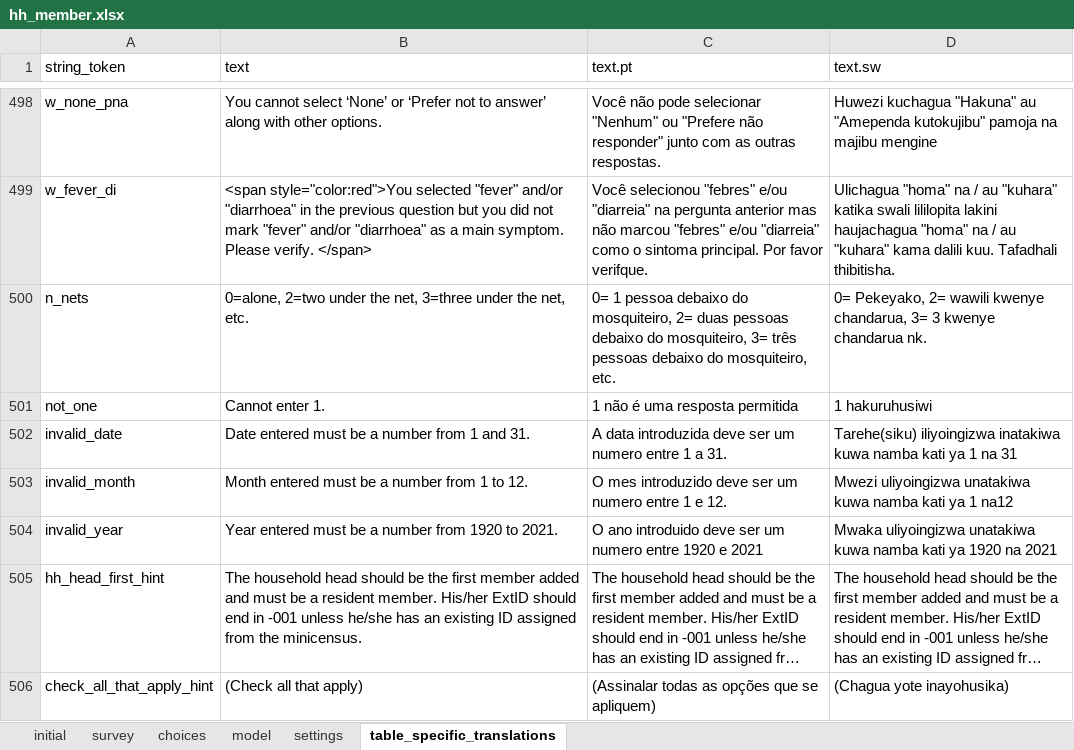
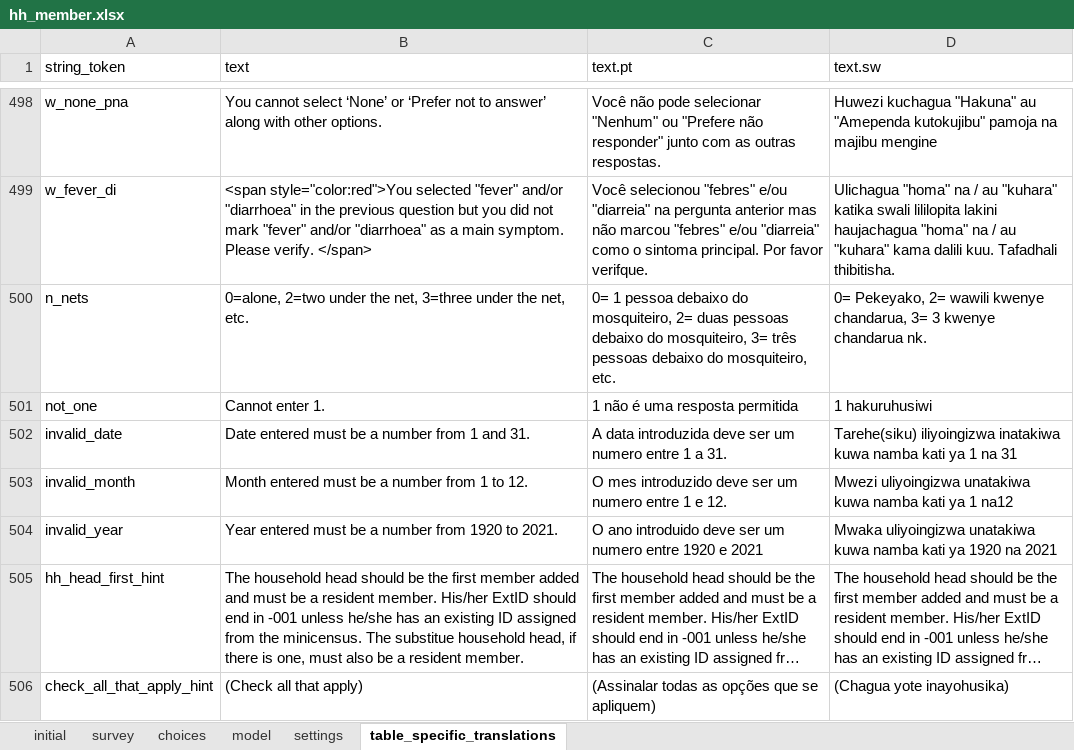
Before and after one commit to karoliscfd/bohemia, an Excel workbook: odkx/app/config/tables/hh_member/forms/hh_member/hh_member.xlsx, sheet table_specific_translations, drawn as a sheet; only a part is shown, gaps mark what is left out; long unchanged cells end in …; values as stored, in another font and other column widths than the file's, no borders; conditional formats not drawn; the diff names each change by its address in the sheet, - before the commit and + after, or states it on an @@ line.

```diff
--- a/odkx/app/config/tables/hh_member/forms/hh_member/hh_member.xlsx (sheet table_specific_translations)
+++ b/odkx/app/config/tables/hh_member/forms/hh_member/hh_member.xlsx (sheet table_specific_translations)
-B505 (text): …the minicensus.
+B505 (text): …the minicensus. The substitue household head, if there is one, must also be a resident member.
```
Also changed, not shown: odkx/app/config/tables/census/forms/census/census.xlsx, 5 other files.
